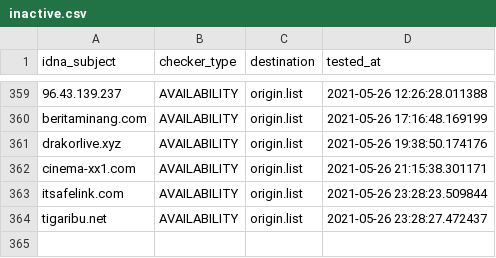
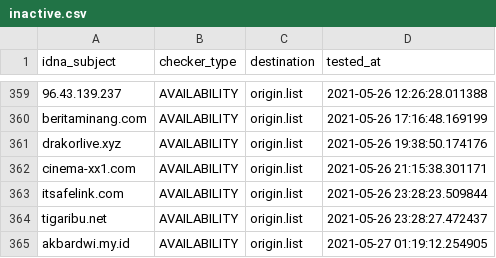
Before and after one commit to dead-hosts/AdBlockID_git_realodix, a CSV file: .pyfunceble/inactive.csv, drawn as a sheet; only a part is shown, gaps mark what is left out; the diff names each change by its address in the sheet, - before the commit and + after, or states it on an @@ line.

```diff
--- a/.pyfunceble/inactive.csv
+++ b/.pyfunceble/inactive.csv
+row 365: akbardwi.my.id | AVAILABILITY | origin.list | 2021-05-27 01:19:12.254905
```
Also changed, not shown: 12 other files.
